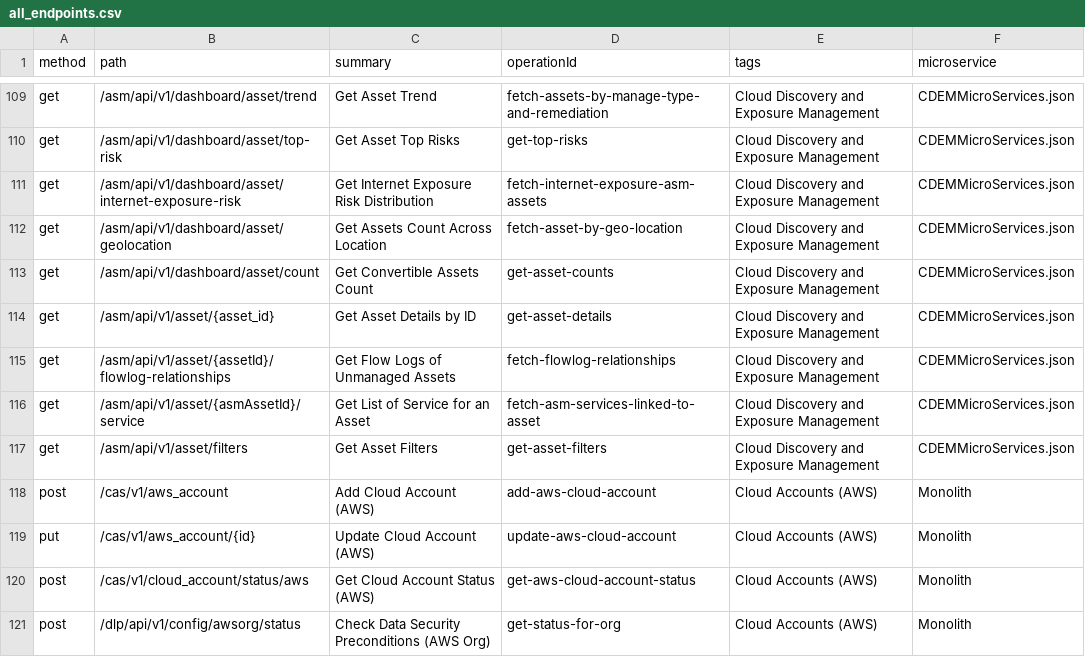
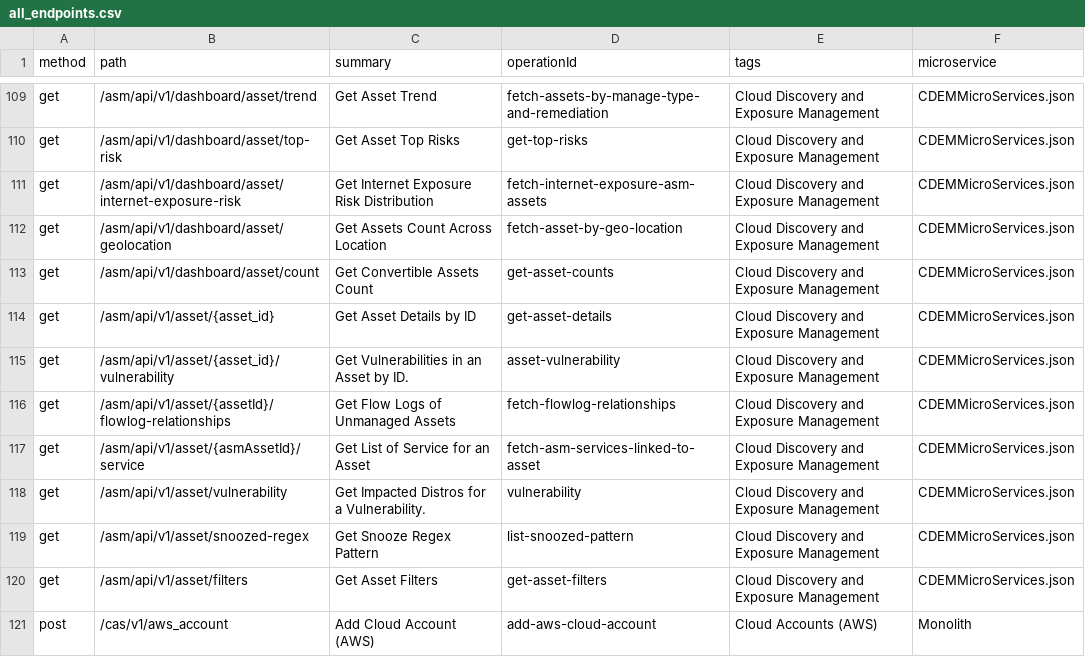
Before and after one commit to PaloAltoNetworks/pan.dev, a CSV file: openapi-specs/cspm/consolidated_spec/all_endpoints.csv, drawn as a sheet; only a part is shown, gaps mark what is left out; the shorter side is filled out with more unchanged rows.

Commit message:
snooze pattern, new vulnerabilities API and accountmapping status updates

```diff
--- a/openapi-specs/cspm/consolidated_spec/all_endpoints.csv
+++ b/openapi-specs/cspm/consolidated_spec/all_endpoints.csv
@@ -114,4 +114,7 @@
 "get","/asm/api/v1/asset/{asset_id}","Get Asset Details by ID","get-asset-details","Cloud Discovery and Exposure Management","CDEMMicroServices.json"
+"get","/asm/api/v1/asset/{asset_id}/vulnerability","Get Vulnerabilities in an Asset by ID.","asset-vulnerability","Cloud Discovery and Exposure Management","CDEMMicroServices.json"
 "get","/asm/api/v1/asset/{assetId}/flowlog-relationships","Get Flow Logs of Unmanaged Assets","fetch-flowlog-relationships","Cloud Discovery and Exposure Management","CDEMMicroServices.json"
 "get","/asm/api/v1/asset/{asmAssetId}/service","Get List of Service for an Asset","fetch-asm-services-linked-to-asset","Cloud Discovery and Exposure Management","CDEMMicroServices.json"
+"get","/asm/api/v1/asset/vulnerability","Get Impacted Distros for a Vulnerability.","vulnerability","Cloud Discovery and Exposure Management","CDEMMicroServices.json"
+"get","/asm/api/v1/asset/snoozed-regex","Get Snooze Regex Pattern","list-snoozed-pattern","Cloud Discovery and Exposure Management","CDEMMicroServices.json"
 "get","/asm/api/v1/asset/filters","Get Asset Filters","get-asset-filters","Cloud Discovery and Exposure Management","CDEMMicroServices.json"
```
Also changed, not shown: 1 other file.
